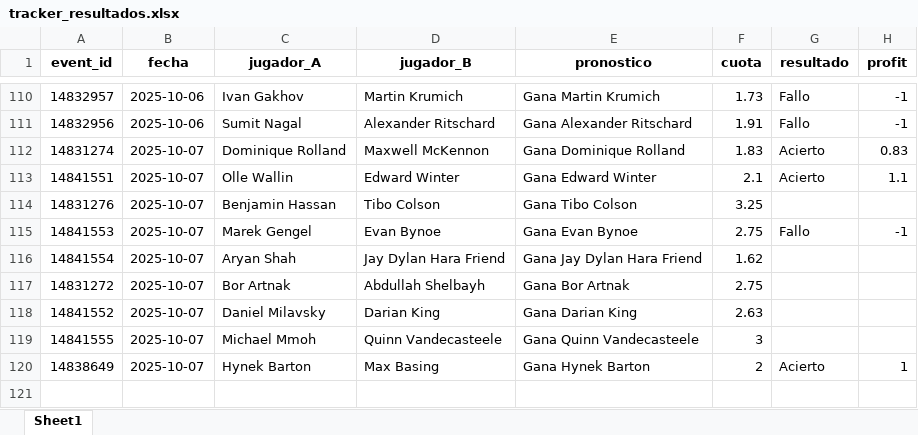
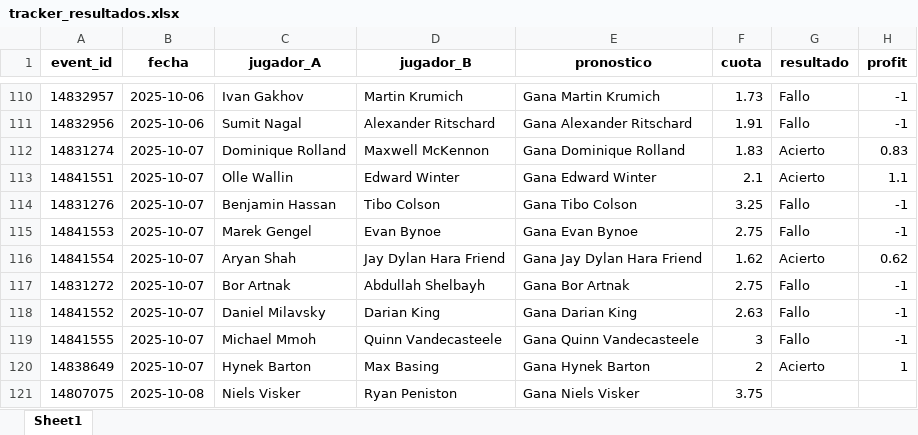
Before and after one commit to andreuroigv/tennis-tracker-app, an Excel workbook: tracker_resultados.xlsx, sheet Sheet1, drawn as a sheet; only a part is shown, gaps mark what is left out; values as stored, in another font and other column widths than the file's, no borders; the diff names each change by its address in the sheet, - before the commit and + after, or states it on an @@ line.

Commit message:
🔄 Actualización automática del tracker

```diff
--- a/tracker_resultados.xlsx (sheet Sheet1)
+++ b/tracker_resultados.xlsx (sheet Sheet1)
-G114 (resultado): (empty)
+G114 (resultado): Fallo
-H114 (profit): (empty)
+H114 (profit): -1
-G116 (resultado): (empty)
+G116 (resultado): Acierto
-H116 (profit): (empty)
+H116 (profit): 0.62
-G117:G119 (resultado): (empty)
+G117:G119 (resultado): Fallo
-H117:H119 (profit): (empty)
+H117:H119 (profit): -1
+row 121: 14807075 | 2025-10-08 | Niels Visker | Ryan Peniston | Gana Niels Visker | 3.75
```
